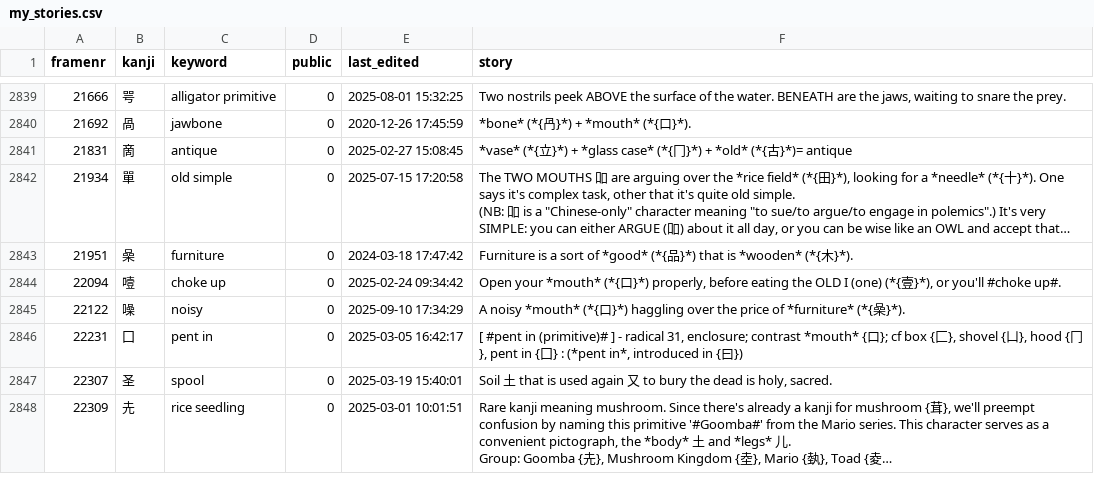
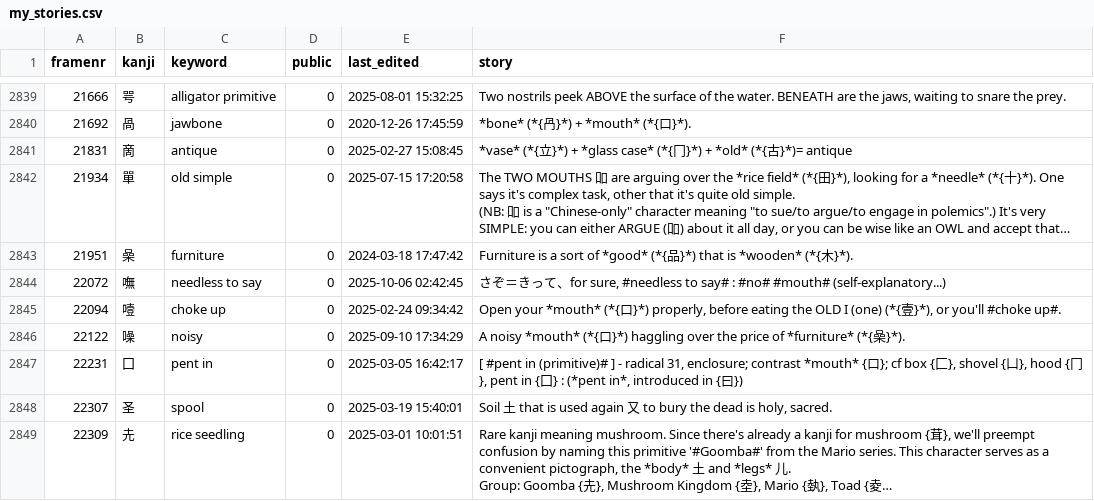
Before and after one commit to AntonioCarlini/japanese, a CSV file: external/my_stories.csv, drawn as a sheet; only a part is shown, gaps mark what is left out; long unchanged cells end in …; the diff names each change by its address in the sheet, - before the commit and + after, or states it on an @@ line.

Commit message:
Add the kannji "needless to say" (from さぞかし)
data/kanji.data: Add the kanji (frame #22072) ...

scripts/FastKanji.rb: ... and rebuild the fast-access script.

external/my_stories.csv: Include the new story from koohii.com.

```diff
--- a/external/my_stories.csv
+++ b/external/my_stories.csv
+row 2844: 22072 | 嘸 | needless to say | 0 | 2025-10-06 02:42:45 | さぞ＝きって、for sure, #needless to say# : #no# #mouth# (self-explanatory...)
```
Also changed, not shown: 2 other files.
